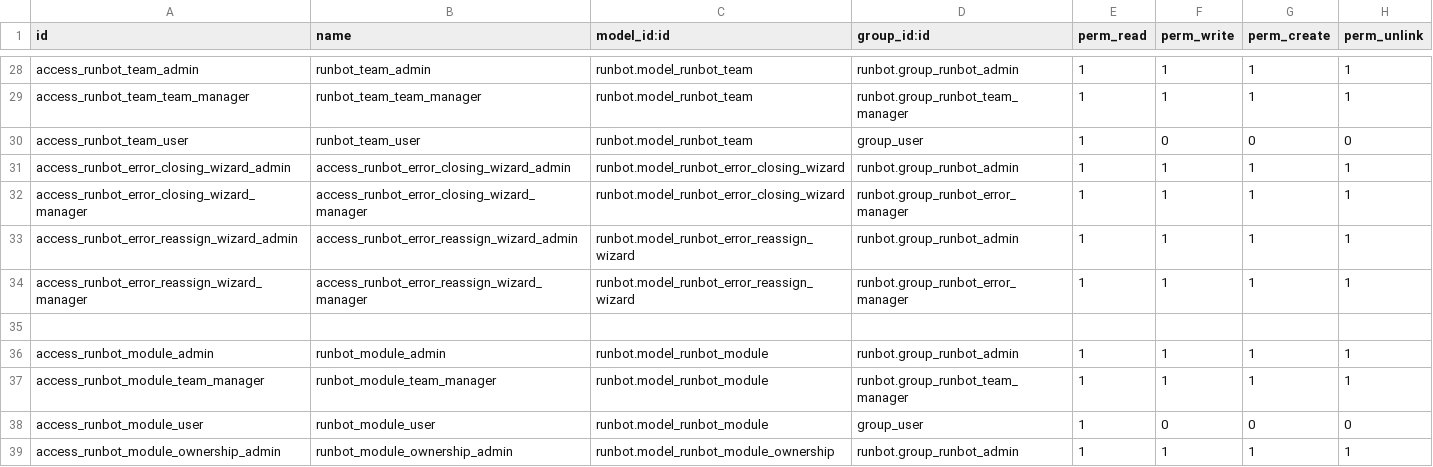
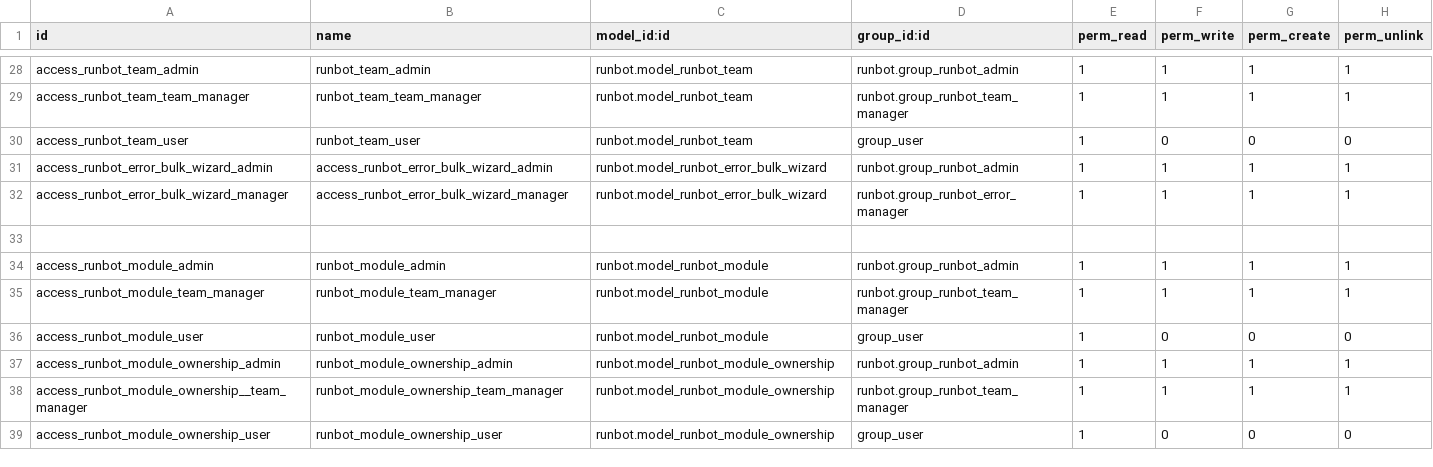
Before and after one commit to odoo/runbot, a CSV file: runbot/security/ir.model.access.csv, drawn as a sheet; only a part is shown, gaps mark what is left out; the shorter side is filled out with more unchanged rows.

Commit message:
[IMP] runbot: unify build error wizards
There are two wizards for the runbot build errors:
- One to close an error with a reason
- One to update the team/user or PR

With this commit, the two wizards are merged into one wizard that helps
to update errors in bulk.

Also, a button is added in the list view that allow to save a mouse
click.

The `NEW` button is removed from the tree view as it should not be of
any use.

```diff
--- a/runbot/security/ir.model.access.csv
+++ b/runbot/security/ir.model.access.csv
@@ -30,6 +30,4 @@ access_runbot_team_team_manager,runbot_team_team_manager,runbot.model_runbot_tea
 access_runbot_team_user,runbot_team_user,runbot.model_runbot_team,group_user,1,0,0,0
-access_runbot_error_closing_wizard_admin,access_runbot_error_closing_wizard_admin,runbot.model_runbot_error_closing_wizard,runbot.group_runbot_admin,1,1,1,1
-access_runbot_error_closing_wizard_manager,access_runbot_error_closing_wizard_manager,runbot.model_runbot_error_closing_wizard,runbot.group_runbot_error_manager,1,1,1,1
-access_runbot_error_reassign_wizard_admin,access_runbot_error_reassign_wizard_admin,runbot.model_runbot_error_reassign_wizard,runbot.group_runbot_admin,1,1,1,1
-access_runbot_error_reassign_wizard_manager,access_runbot_error_reassign_wizard_manager,runbot.model_runbot_error_reassign_wizard,runbot.group_runbot_error_manager,1,1,1,1
+access_runbot_error_bulk_wizard_admin,access_runbot_error_bulk_wizard_admin,runbot.model_runbot_error_bulk_wizard,runbot.group_runbot_admin,1,1,1,1
+access_runbot_error_bulk_wizard_manager,access_runbot_error_bulk_wizard_manager,runbot.model_runbot_error_bulk_wizard,runbot.group_runbot_error_manager,1,1,1,1
 
```
Also changed, not shown: 2 other files.
